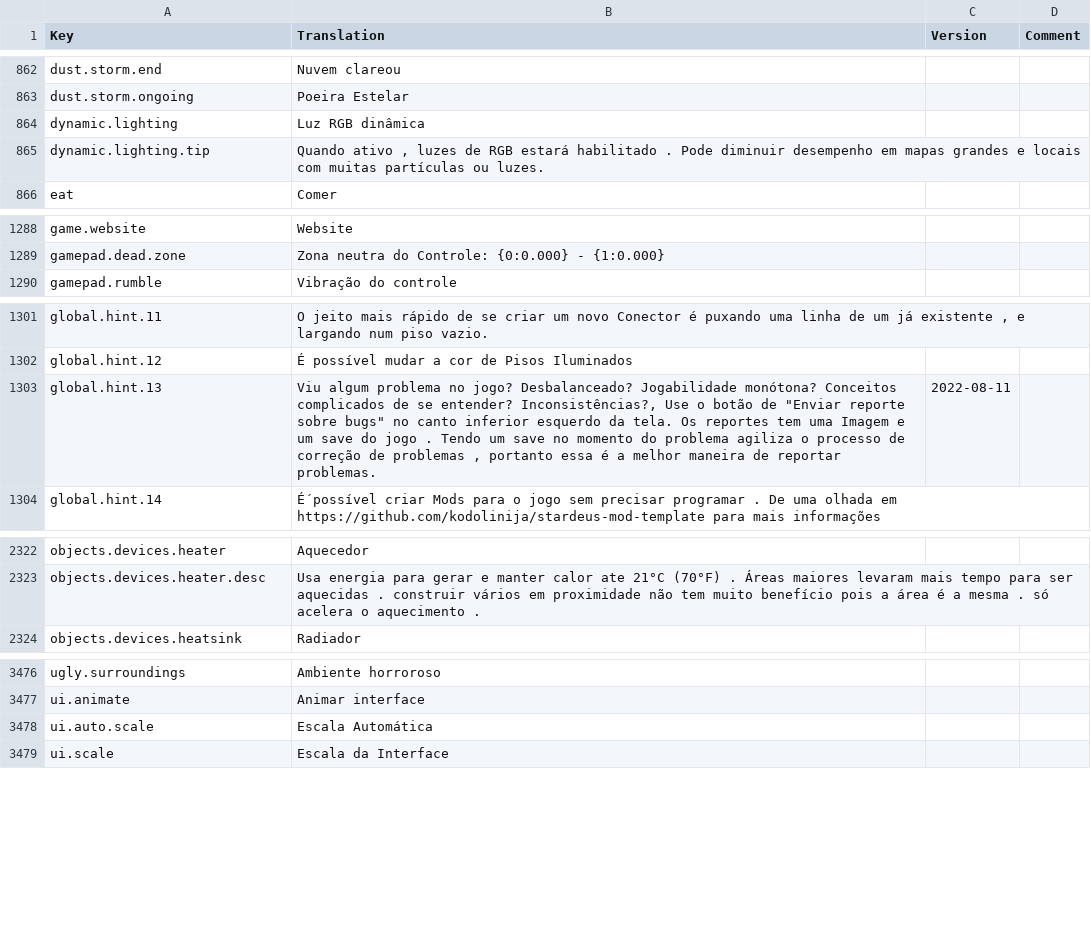
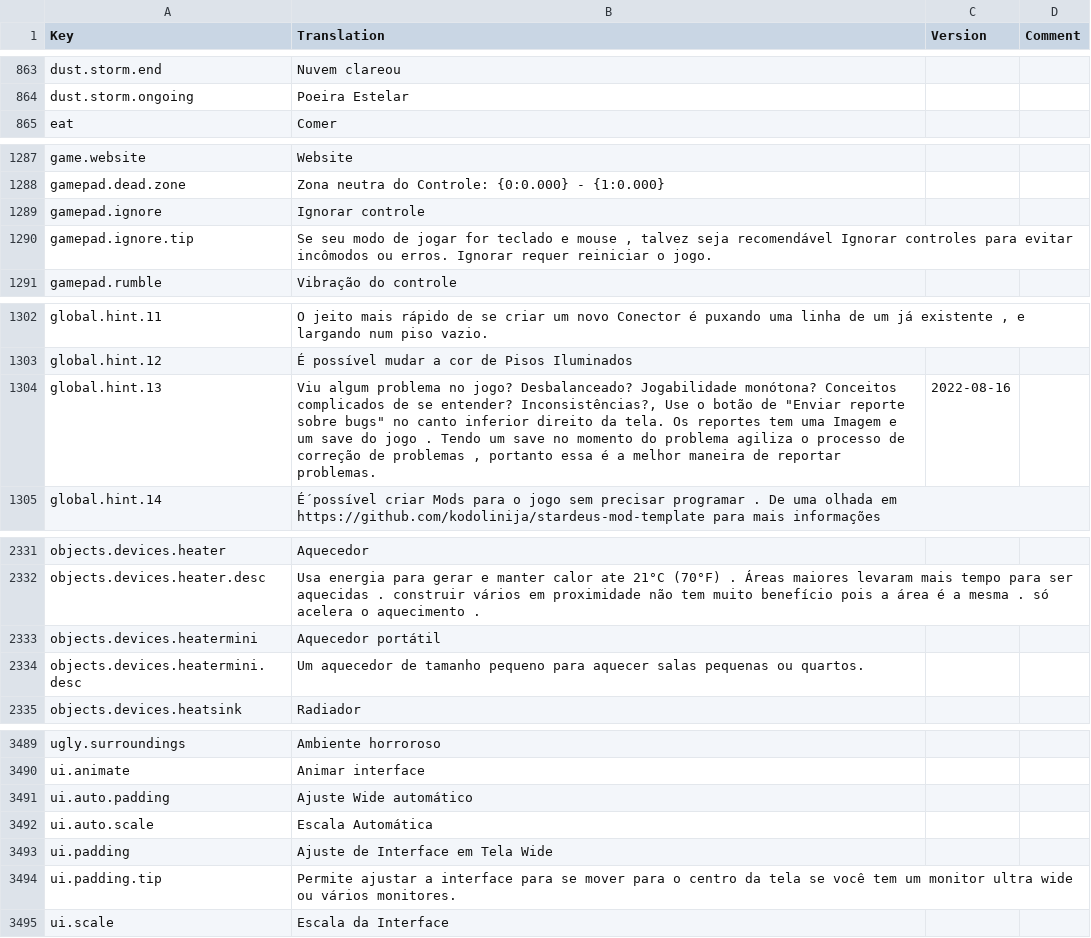
Before and after one commit to kodolinija/stardeus-translations, a CSV file: Translations/Portugues Brasil.csv, drawn as a sheet; only a part is shown, gaps mark what is left out; the diff covers the shown part only.

```diff
--- a/Translations/Portugues Brasil.csv
+++ b/Translations/Portugues Brasil.csv
@@ -863,4 +864,2 @@ dust.storm.end,Nuvem clareou,,
 dust.storm.ongoing,Poeira Estelar,,
-dynamic.lighting,Luz RGB dinâmica,,
-dynamic.lighting.tip,"Quando ativo , luzes de RGB estará habilitado . Pode diminuir desempenho em mapas grandes e locais com muitas partículas ou luzes.",,
 eat,Comer,,
@@ -1289,2 +1288,4 @@ game.website,Website,,
 gamepad.dead.zone,Zona neutra do Controle: {0:0.000} - {1:0.000},,
+gamepad.ignore,Ignorar controle,,
+gamepad.ignore.tip,"Se seu modo de jogar for teclado e mouse , talvez seja recomendável Ignorar controles para evitar incômodos ou erros. Ignorar requer reiniciar o jogo.",,
 gamepad.rumble,Vibração do controle,,
@@ -1302,3 +1303,3 @@ global.hint.11,"O jeito mais rápido de se criar um novo Conector é puxando uma
 global.hint.12,É possível mudar a cor de Pisos Iluminados,,
-global.hint.13,"Viu algum problema no jogo? Desbalanceado? Jogabilidade monótona? Conceitos complicados de se entender? Inconsistências?, Use o botão de ""Enviar reporte sobre bugs"" no canto inferior esquerdo da tela. Os reportes tem uma Imagem e um save do jogo . Tendo um save no momento do problema agiliza o processo de correção de problemas , portanto essa é a melhor maneira de reportar problemas.",2022-08-11,
+global.hint.13,"Viu algum problema no jogo? Desbalanceado? Jogabilidade monótona? Conceitos complicados de se entender? Inconsistências?, Use o botão de ""Enviar reporte sobre bugs"" no canto inferior direito da tela. Os reportes tem uma Imagem e um save do jogo . Tendo um save no momento do problema agiliza o processo de correção de problemas , portanto essa é a melhor maneira de reportar problemas.",2022-08-16,
 global.hint.14,É´possível criar Mods para o jogo sem precisar programar . De uma olhada em https://github.com/kodolinija/stardeus-mod-template para mais informações,,
@@ -2323,2 +2332,4 @@ objects.devices.heater,Aquecedor,,
 objects.devices.heater.desc,Usa energia para gerar e manter calor ate 21°C (70°F) . Áreas maiores levaram mais tempo para ser aquecidas . construir vários em proximidade não tem muito benefício pois a área é a mesma . só acelera o aquecimento .,,
+objects.devices.heatermini,Aquecedor portátil,,
+objects.devices.heatermini.desc,Um aquecedor de tamanho pequeno para aquecer salas pequenas ou quartos.,,
 objects.devices.heatsink,Radiador,,
@@ -3477,3 +3490,6 @@ ugly.surroundings,Ambiente horroroso,,
 ui.animate,Animar interface,,
+ui.auto.padding,Ajuste Wide automático,,
 ui.auto.scale,Escala Automática,,
+ui.padding,Ajuste de Interface em Tela Wide,,
+ui.padding.tip,Permite ajustar a interface para se mover para o centro da tela se você tem um monitor ultra wide ou vários monitores.,,
 ui.scale,Escala da Interface,,
```
Also changed, not shown: 11 added rows and 15 edited cells elsewhere in this file.
